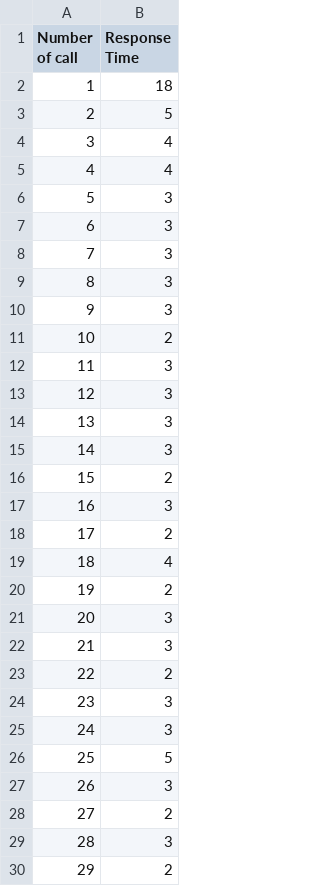
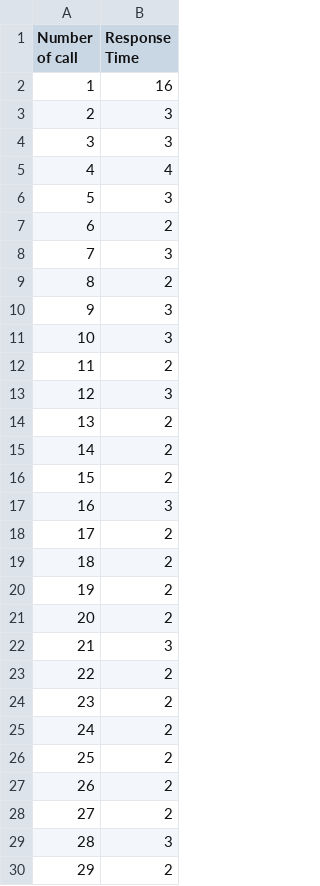
Before and after one commit to 2110521-2563-1-Software-Architecture/TODO-assignment-2, a CSV file: result/ScenarioA_gRPC_list.csv, drawn as a sheet; only a part is shown; the diff covers the shown part only.

```diff
--- a/result/ScenarioA_gRPC_list.csv
+++ b/result/ScenarioA_gRPC_list.csv
@@ -1,16 +1,16 @@
 Number of call,Response Time
-1,18
-2,5
-3,4
+1,16
+2,3
+3,3
 4,4
 5,3
-6,3
+6,2
 7,3
-8,3
+8,2
 9,3
-10,2
-11,3
+10,3
+11,2
 12,3
-13,3
-14,3
+13,2
+14,2
 15,2
@@ -18,11 +18,11 @@ Number of call,Response Time
 17,2
-18,4
+18,2
 19,2
-20,3
+20,2
 21,3
 22,2
-23,3
-24,3
-25,5
-26,3
+23,2
+24,2
+25,2
+26,2
 27,2
```
Also changed, not shown: 61 edited cells elsewhere in this file, result/ScenarioA_gRPC_delete.csv, result/ScenarioA_gRPC_insert.csv, 13 other files.
